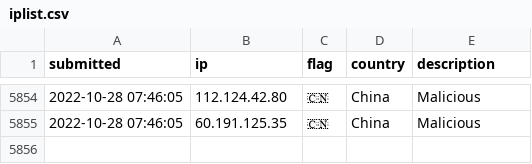
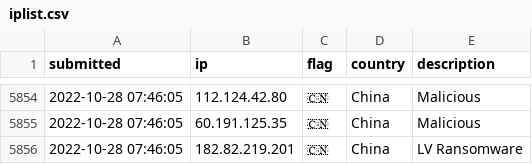
Before and after one commit to tesla-consulting/ioc-list, a CSV file: iplist.csv, drawn as a sheet; only a part is shown, gaps mark what is left out.

Commit message:
New IoC pushed.

```diff
--- a/iplist.csv
+++ b/iplist.csv
@@ -5855 +5855,2 @@ submitted, ip, flag, country, description
 2022-10-28 07:46:05, 60.191.125.35, 🇨🇳, China, Malicious
+2022-10-28 07:46:05, 182.82.219.201, 🇨🇳, China, LV Ransomware
```
